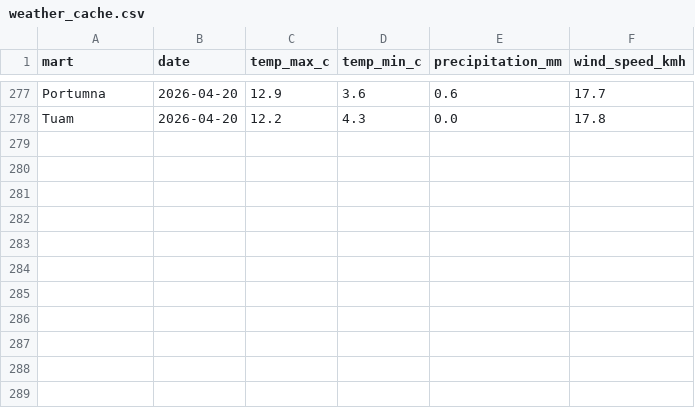
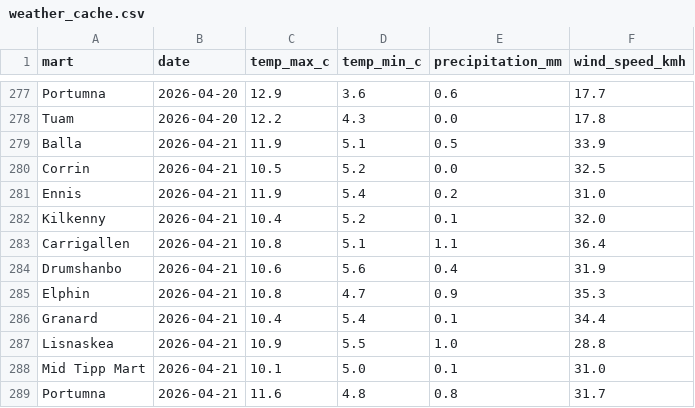
Before and after one commit to JohnScanlan/MartIndex, a CSV file: weather_cache.csv, drawn as a sheet; only a part is shown, gaps mark what is left out.

Commit message:
Daily data update 2026-04-22

```diff
--- a/weather_cache.csv
+++ b/weather_cache.csv
@@ -278 +278,12 @@ Portumna,2026-04-20,12.9,3.6,0.6,17.7
 Tuam,2026-04-20,12.2,4.3,0.0,17.8
+Balla,2026-04-21,11.9,5.1,0.5,33.9
+Corrin,2026-04-21,10.5,5.2,0.0,32.5
+Ennis,2026-04-21,11.9,5.4,0.2,31.0
+Kilkenny,2026-04-21,10.4,5.2,0.1,32.0
+Carrigallen,2026-04-21,10.8,5.1,1.1,36.4
+Drumshanbo,2026-04-21,10.6,5.6,0.4,31.9
+Elphin,2026-04-21,10.8,4.7,0.9,35.3
+Granard,2026-04-21,10.4,5.4,0.1,34.4
+Lisnaskea,2026-04-21,10.9,5.5,1.0,28.8
+Mid Tipp Mart,2026-04-21,10.1,5.0,0.1,31.0
+Portumna,2026-04-21,11.6,4.8,0.8,31.7
```
Also changed, not shown: 1 other file.
